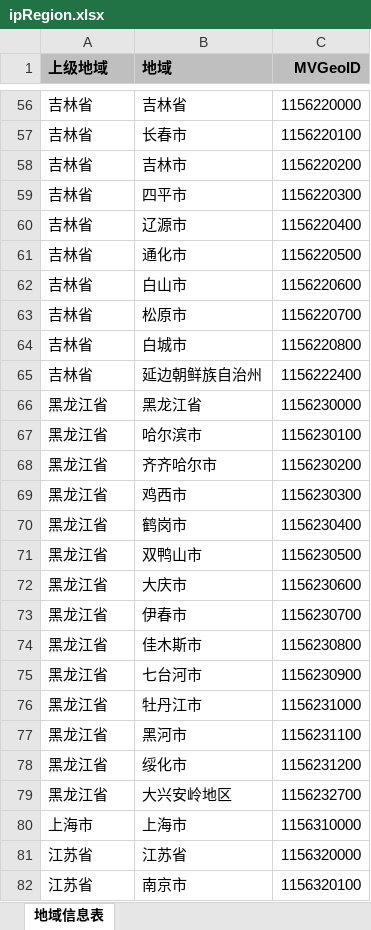
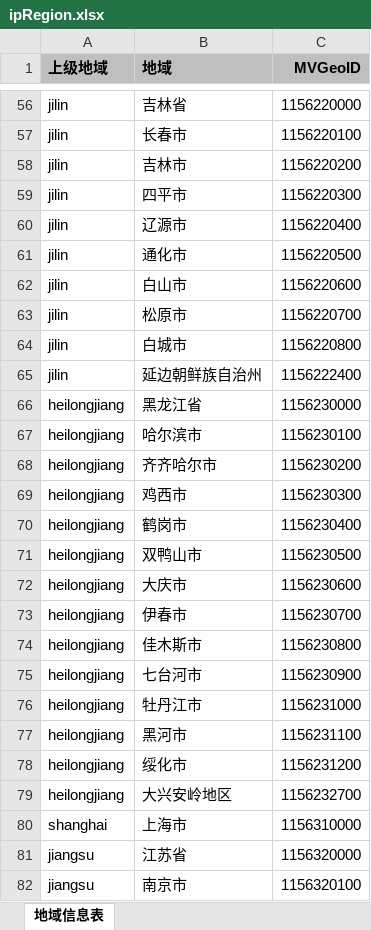
Before and after one commit to Coder-Chandler/SparkSQL_project, an Excel workbook: SparkProjects/src/main/resources/ipRegion.xlsx, sheet 地域信息表, drawn as a sheet; only a part is shown, gaps mark what is left out; values as stored, in another font and other column widths than the file's, no borders; the diff covers the shown part only; the diff names each change by its address in the sheet, - before the commit and + after, or states it on an @@ line.

```diff
--- a/SparkProjects/src/main/resources/ipRegion.xlsx (sheet 地域信息表)
+++ b/SparkProjects/src/main/resources/ipRegion.xlsx (sheet 地域信息表)
-A56:A65 (上级地域): 吉林省
+A56:A65 (上级地域): jilin
-A66:A79 (上级地域): 黑龙江省
+A66:A79 (上级地域): heilongjiang
-A80 (上级地域): 上海市
+A80 (上级地域): shanghai
-A81:A82 (上级地域): 江苏省
+A81:A82 (上级地域): jiangsu
```
Also changed, not shown: 1 added row, 1 removed row and 589 edited cells elsewhere in this sheet, SparkProjects/target/classes/ipRegion.xlsx, 7 other files.
